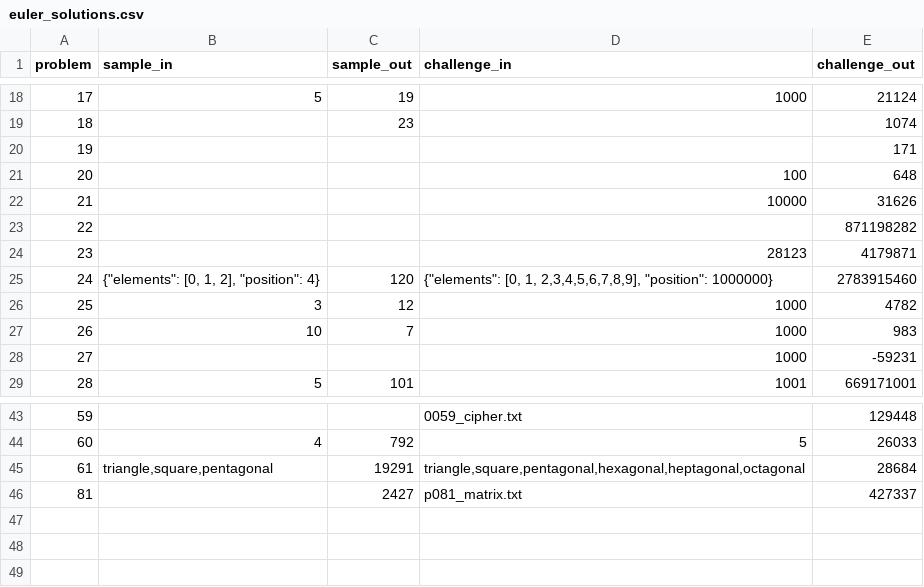
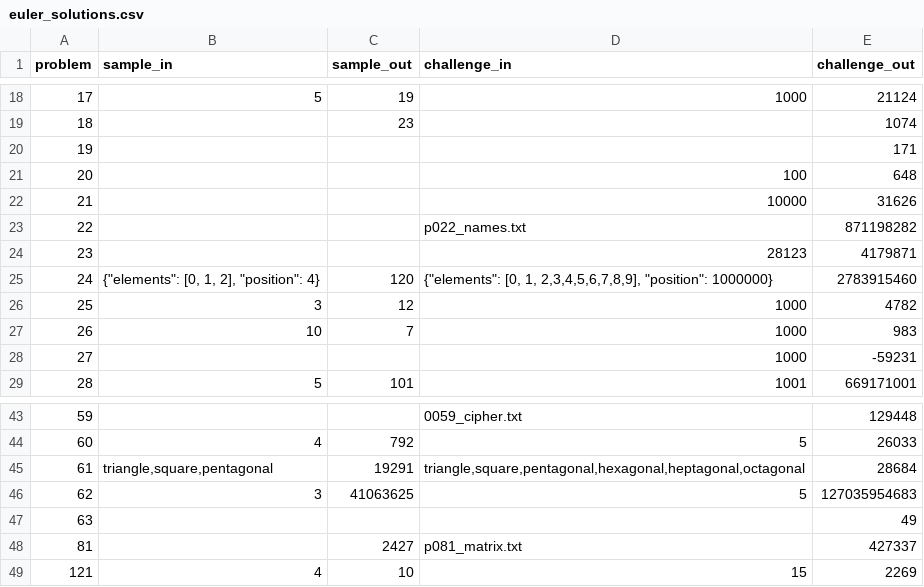
Before and after one commit to gfcharles/euler, a CSV file: python/euler_data/euler_solutions.csv, drawn as a sheet; only a part is shown, gaps mark what is left out.

```diff
--- a/python/euler_data/euler_solutions.csv
+++ b/python/euler_data/euler_solutions.csv
@@ -22,3 +22,3 @@ problem,sample_in,sample_out,challenge_in,challenge_out
 21,,,10000,31626
-22,,,,871198282
+22,,,p022_names.txt,871198282
 23,,,28123,4179871
@@ -45,2 +45,5 @@ problem,sample_in,sample_out,challenge_in,challenge_out
 61,"triangle,square,pentagonal",19291,"triangle,square,pentagonal,hexagonal,heptagonal,octagonal",28684
+62,3,41063625,5,127035954683
+63,,,,49
 81,,2427,p081_matrix.txt,427337
+121,4,10,15,2269
```
Also changed, not shown: 10 other files.
